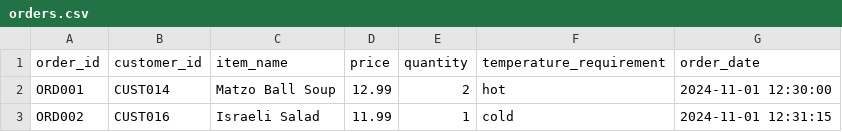
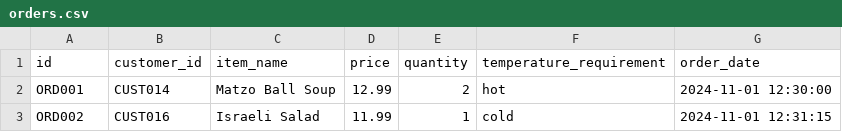
Before and after one commit to EnoshTsur/goodies-csv, a CSV file: orders.csv, drawn as a sheet; only a part is shown.

Commit message:
csvs

```diff
--- a/orders.csv
+++ b/orders.csv
@@ -1,2 +1,2 @@
-order_id,customer_id,item_name,price,quantity,temperature_requirement,order_date
+id,customer_id,item_name,price,quantity,temperature_requirement,order_date
 ORD001,CUST014,Matzo Ball Soup,12.99,2,hot,2024-11-01 12:30:00
```
